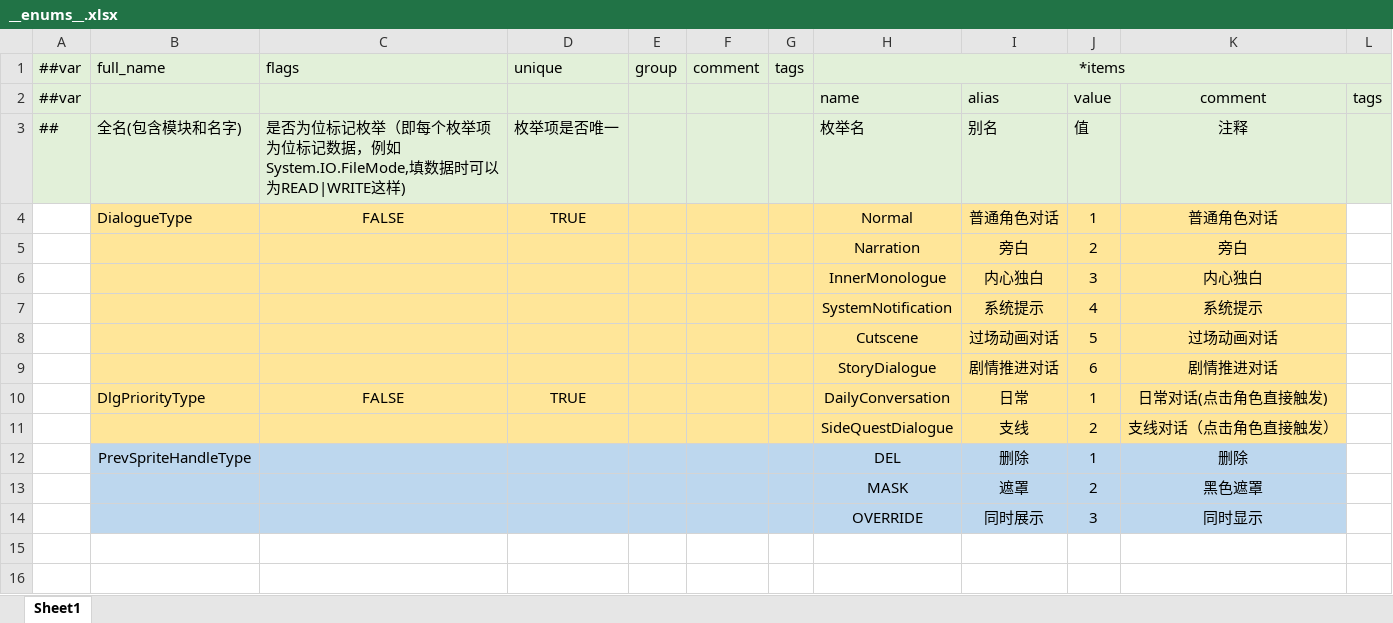
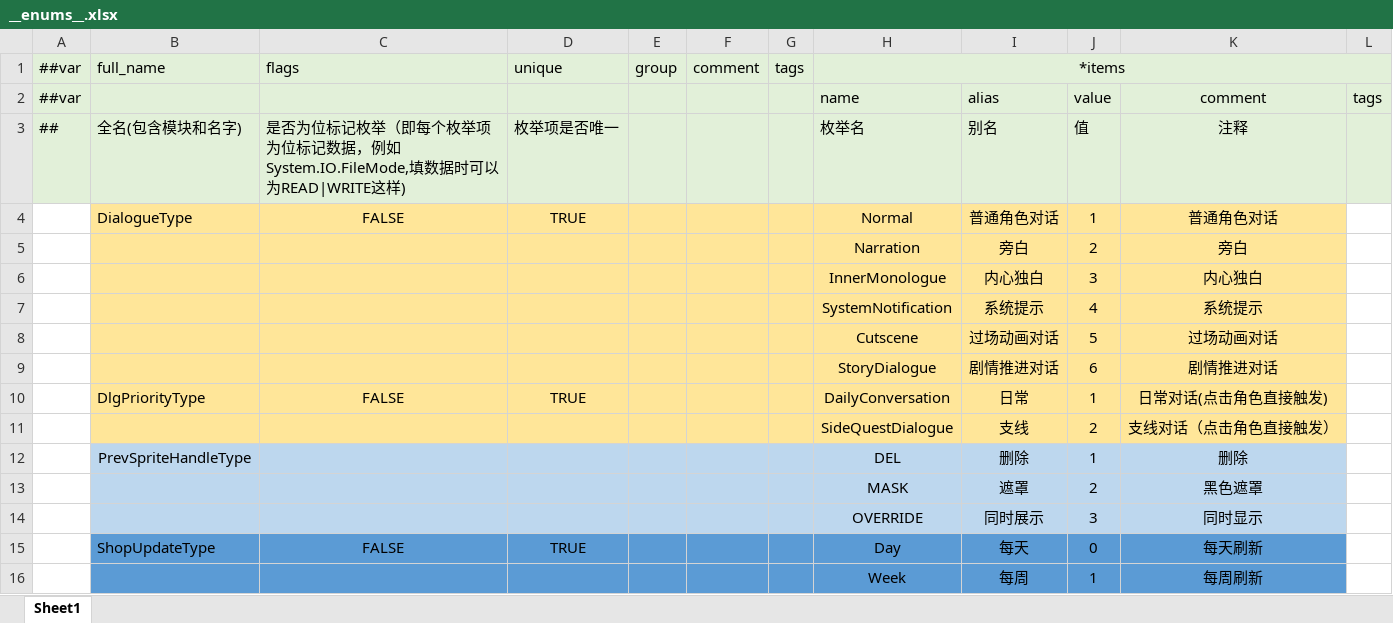
Before and after one commit to XiaoYuName/HD-2D, an Excel workbook: ExcelTool/LubanTools/DataTables/Datas/__enums__.xlsx, sheet Sheet1, drawn as a sheet; values as stored, in another font and other column widths than the file's, no borders; the diff names each change by its address in the sheet, - before the commit and + after, or states it on an @@ line.

Commit message:
UpdateExcel 数据

```diff
--- a/ExcelTool/LubanTools/DataTables/Datas/__enums__.xlsx (sheet Sheet1)
+++ b/ExcelTool/LubanTools/DataTables/Datas/__enums__.xlsx (sheet Sheet1)
+row 15:  | ShopUpdateType | FALSE | TRUE |  |  |  | Day | 每天 | 0 | 每天刷新
+row 16:  |  |  |  |  |  |  | Week | 每周 | 1 | 每周刷新
```
Also changed, not shown: ExcelTool/LubanTools/DataTables/Datas/__tables__.xlsx, 28 other files.
